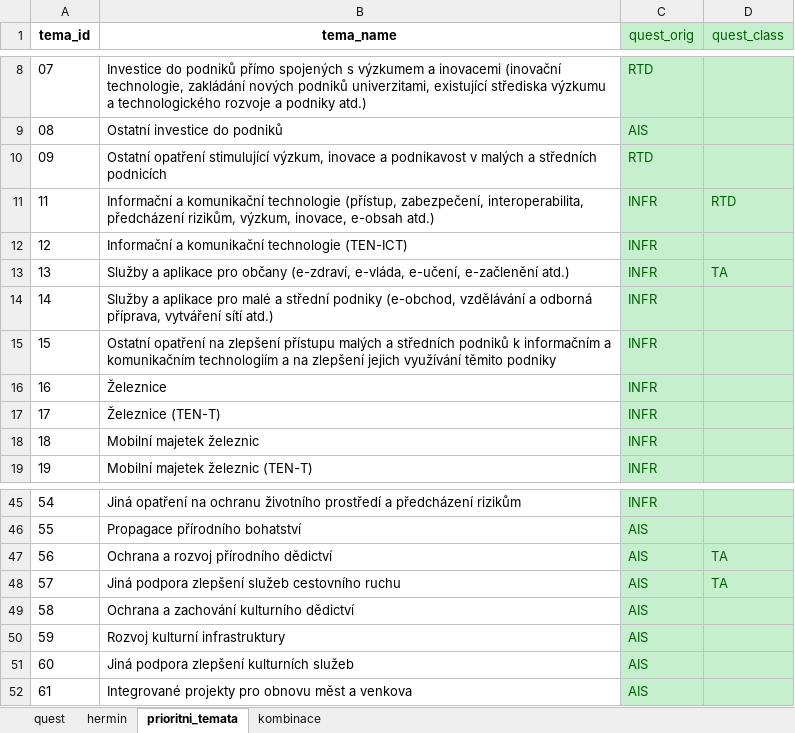
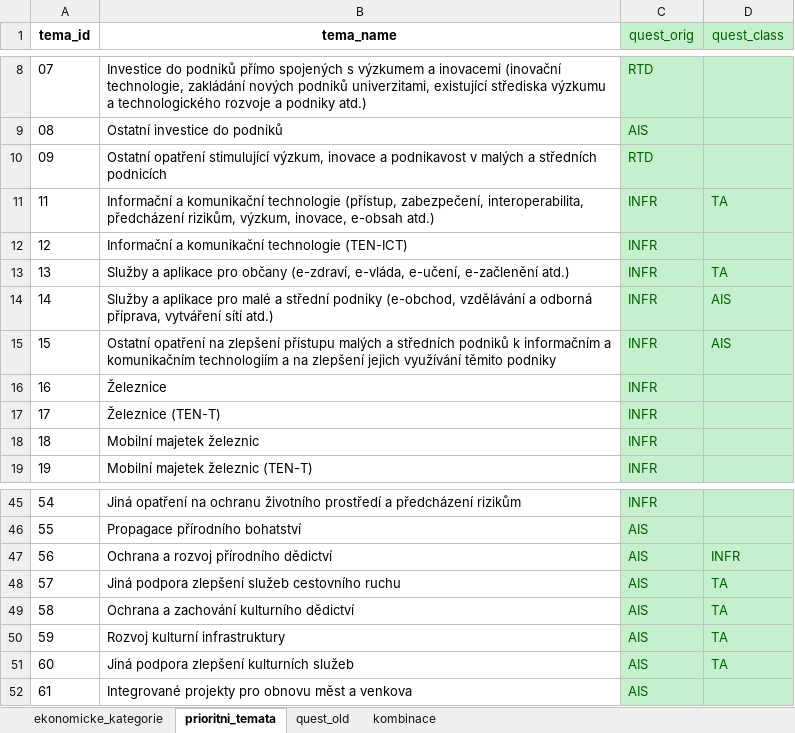
Before and after one commit to petrbouchal/esifunguji, an Excel workbook: data-input/kategorizace/kategorie_0713.xlsx, sheet prioritni_temata, drawn as a sheet; only a part is shown, gaps mark what is left out; values as stored, in another font and other column widths than the file's, no borders; the diff names each change by its address in the sheet, - before the commit and + after, or states it on an @@ line.

Commit message:
use the correct XLSX file with macro categorisations for 2007-13

```diff
--- a/data-input/kategorizace/kategorie_0713.xlsx (sheet prioritni_temata)
+++ b/data-input/kategorizace/kategorie_0713.xlsx (sheet prioritni_temata)
-sheet tab: quest
+sheet tab: quest_old
-sheet tab: hermin
+sheet tab: ekonomicke_kategorie
@@ sheet tab order changed: ekonomicke_kategorie | prioritni_temata | quest_old | kombinace @@
-D11 (quest_class): RTD
+D11 (quest_class): TA
-D14:D15 (quest_class): (empty)
+D14:D15 (quest_class): AIS
-D47 (quest_class): TA
+D47 (quest_class): INFR
-D49:D51 (quest_class): (empty)
+D49:D51 (quest_class): TA
```
Also changed, not shown: formulas that keep their value, 2 other files.
